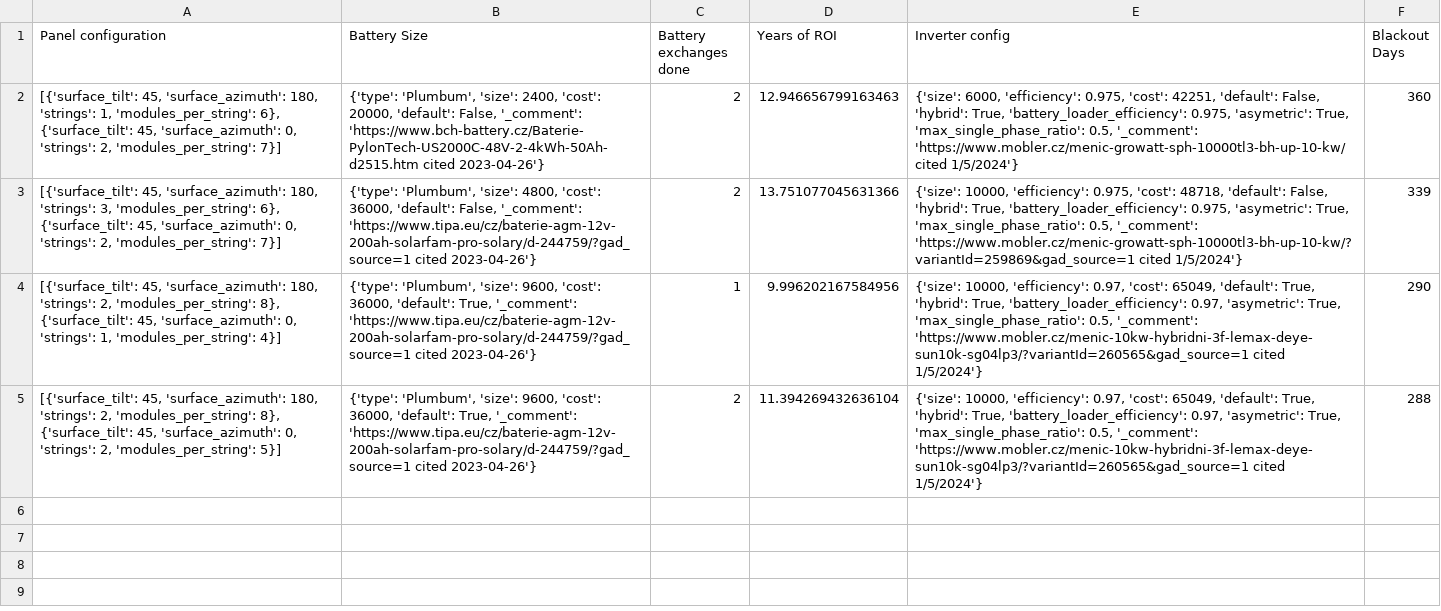
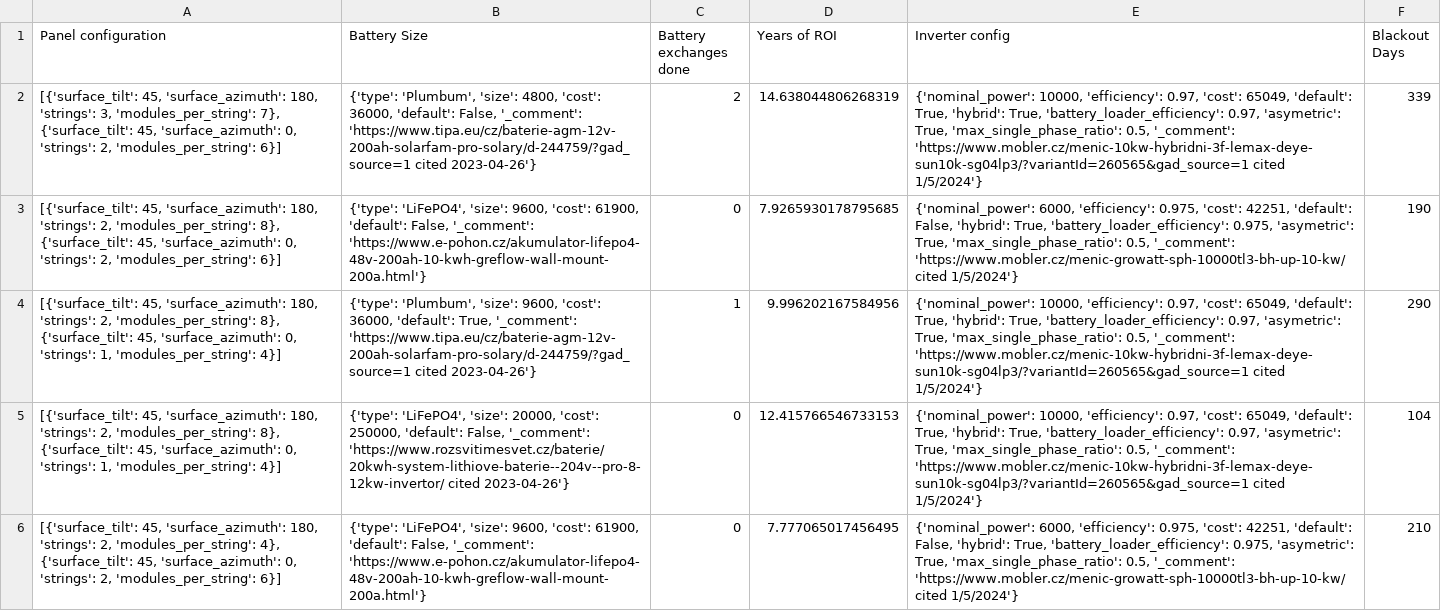
Before and after one commit to adamgabry/simulation-of-household-with-pv-system, a CSV file: source/output_of_simulations/GA_configurations_with_battery_off_grid.csv, drawn as a sheet; removed rows and columns are numbered as before the commit, all else as after; the diff names each change by its address in the sheet, - before the commit and + after, or states it on an @@ line.

```diff
--- a/source/output_of_simulations/GA_configurations_with_battery_off_grid.csv
+++ b/source/output_of_simulations/GA_configurations_with_battery_off_grid.csv
-row 2: [{'surface_tilt': 45, 'surface_azimuth': 180, 'strings': 1, 'modules_per_string': 6}, {'surface_tilt': 45, 'surface_azimuth': 0, 'strings': 2, 'modules_per_string': 7}] | {'type': 'Plumbum', 'size': 2400, 'cost': 20000, 'default': False, '_comment': 'https://www.bch-battery.cz/Baterie-PylonTech-US2000C-48V-2-4kWh-50Ah-d2515.htm cited 2023-04-26'} | 2 | 12.946656799163463 | {'size': 6000, 'efficiency': 0.975, 'cost': 42251, 'default': False, 'hybrid': True, 'battery_loader_efficiency': 0.975, 'asymetric': True, 'max_single_phase_ratio': 0.5, '_comment': 'https://www.mobler.cz/menic-growatt-sph-10000tl3-bh-up-10-kw/ cited 1/5/2024'} | 360
-A2 (Panel configuration): …3, 'modules_per_string': 6}, {'surface_tilt': 45, 'surface_azimuth': 0, 'strings': 2, 'modules_per_string': 7}]
+A2 (Panel configuration): …3, 'modules_per_string': 7}, {'surface_tilt': 45, 'surface_azimuth': 0, 'strings': 2, 'modules_per_string': 6}]
-D2 (Years of ROI): 13.751077045631366
+D2 (Years of ROI): 14.638044806268319
-E2 (Inverter config): {'size': 10000, 'efficiency': 0.975, 'cost': 48718, 'default': False, 'hybrid': True, 'battery_loader_efficiency': 0.975, 'asymetric': True, 'max_single_phase_ratio': 0.5, '_comment': 'https://www.mobler.cz/menic-growatt-sph-10000tl3-bh-up-10-kw/?variantId=259869&gad_source=1 cited 1/5/2024'}
+E2 (Inverter config): {'nominal_power': 10000, 'efficiency': 0.97, 'cost': 65049, 'default': True, 'hybrid': True, 'battery_loader_efficiency': 0.97, 'asymetric': True, 'max_single_phase_ratio': 0.5, '_comment': 'https://www.mobler.cz/menic-10kw-hybridni-3f-lemax-deye-sun10k-sg04lp3/?variantId=260565&gad_source=1 cited 1/5/2024'}
+row 3: [{'surface_tilt': 45, 'surface_azimuth': 180, 'strings': 2, 'modules_per_string': 8}, {'surface_tilt': 45, 'surface_azimuth': 0, 'strings': 2, 'modules_per_string': 6}] | {'type': 'LiFePO4', 'size': 9600, 'cost': 61900, 'default': False, '_comment': 'https://www.e-pohon.cz/akumulator-lifepo4-48v-200ah-10-kwh-greflow-wall-mount-200a.html'} | 0 | 7.9265930178795685 | {'nominal_power': 6000, 'efficiency': 0.975, 'cost': 42251, 'default': False, 'hybrid': True, 'battery_loader_efficiency': 0.975, 'asymetric': True, 'max_single_phase_ratio': 0.5, '_comment': 'https://www.mobler.cz/menic-growatt-sph-10000tl3-bh-up-10-kw/ cited 1/5/2024'} | 190
-E4 (Inverter config): {'size': 10000, 'efficiency':…
+E4 (Inverter config): {'nominal_power': 10000, 'efficiency':…
-row 5: [{'surface_tilt': 45, 'surface_azimuth': 180, 'strings': 2, 'modules_per_string': 8}, {'surface_tilt': 45, 'surface_azimuth': 0, 'strings': 2, 'modules_per_string': 5}] | {'type': 'Plumbum', 'size': 9600, 'cost': 36000, 'default': True, '_comment': 'https://www.tipa.eu/cz/baterie-agm-12v-200ah-solarfam-pro-solary/d-244759/?gad_source=1 cited 2023-04-26'} | 2 | 11.394269432636104 | {'size': 10000, 'efficiency': 0.97, 'cost': 65049, 'default': True, 'hybrid': True, 'battery_loader_efficiency': 0.97, 'asymetric': True, 'max_single_phase_ratio': 0.5, '_comment': 'https://www.mobler.cz/menic-10kw-hybridni-3f-lemax-deye-sun10k-sg04lp3/?variantId=260565&gad_source=1 cited 1/5/2024'} | 288
+row 5: [{'surface_tilt': 45, 'surface_azimuth': 180, 'strings': 2, 'modules_per_string': 8}, {'surface_tilt': 45, 'surface_azimuth': 0, 'strings': 1, 'modules_per_string': 4}] | {'type': 'LiFePO4', 'size': 20000, 'cost': 250000, 'default': False, '_comment': 'https://www.rozsvitimesvet.cz/baterie/20kwh-system-lithiove-baterie--204v--pro-8-12kw-invertor/ cited 2023-04-26'} | 0 | 12.415766546733153 | {'nominal_power': 10000, 'efficiency': 0.97, 'cost': 65049, 'default': True, 'hybrid': True, 'battery_loader_efficiency': 0.97, 'asymetric': True, 'max_single_phase_ratio': 0.5, '_comment': 'https://www.mobler.cz/menic-10kw-hybridni-3f-lemax-deye-sun10k-sg04lp3/?variantId=260565&gad_source=1 cited 1/5/2024'} | 104
+row 6: [{'surface_tilt': 45, 'surface_azimuth': 180, 'strings': 2, 'modules_per_string': 4}, {'surface_tilt': 45, 'surface_azimuth': 0, 'strings': 2, 'modules_per_string': 6}] | {'type': 'LiFePO4', 'size': 9600, 'cost': 61900, 'default': False, '_comment': 'https://www.e-pohon.cz/akumulator-lifepo4-48v-200ah-10-kwh-greflow-wall-mount-200a.html'} | 0 | 7.777065017456495 | {'nominal_power': 6000, 'efficiency': 0.975, 'cost': 42251, 'default': False, 'hybrid': True, 'battery_loader_efficiency': 0.975, 'asymetric': True, 'max_single_phase_ratio': 0.5, '_comment': 'https://www.mobler.cz/menic-growatt-sph-10000tl3-bh-up-10-kw/ cited 1/5/2024'} | 210
```
Also changed, not shown: source/output_of_simulations/GA_configurations.csv, source/output_of_simulations/GA_configurations_with_battery.csv, 12 other files.
